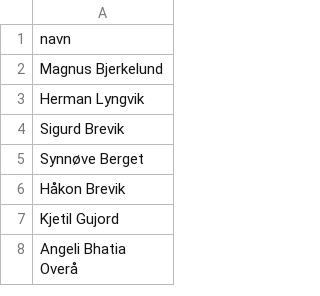
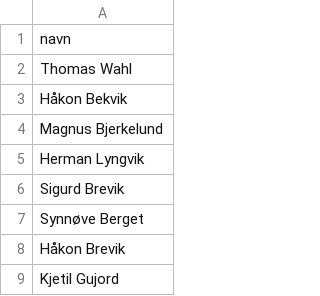
Before and after one commit to byskyting/byskyting.github.io, a CSV file: _data/navneliste.csv, drawn as a sheet; only a part is shown; the shorter side is filled out with more unchanged rows; the diff names each change by its address in the sheet, - before the commit and + after, or states it on an @@ line.

Commit message:
Update navneliste.csv

```diff
--- a/_data/navneliste.csv
+++ b/_data/navneliste.csv
+row 2: Thomas Wahl
+row 3: Håkon Bekvik
```
